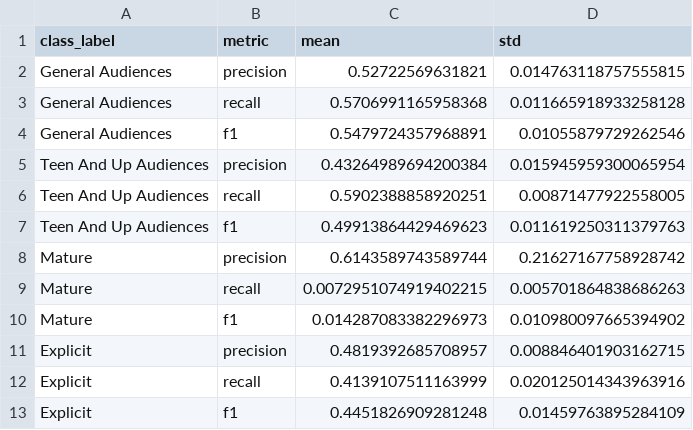
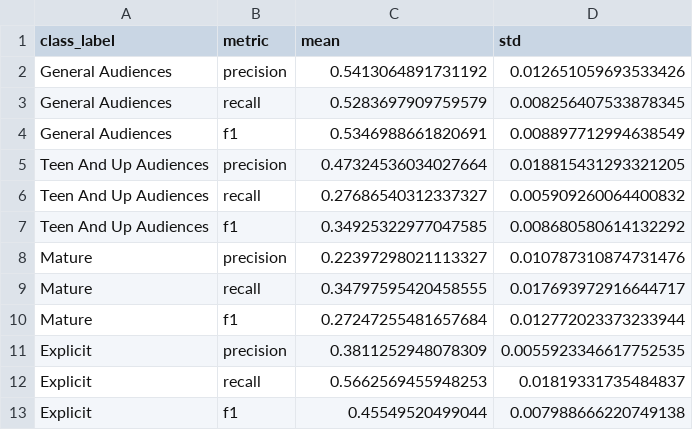
Before and after one commit to MarcBarcelos/CHR-Stability-Paper, a CSV file: outputs/results/classification_weighted/rating_per_class_metrics.csv, drawn as a sheet.

```diff
--- a/outputs/results/classification_weighted/rating_per_class_metrics.csv
+++ b/outputs/results/classification_weighted/rating_per_class_metrics.csv
@@ -1,13 +1,13 @@
 class_label,metric,mean,std
-General Audiences,precision,0.52722569631821,0.014763118757555815
-General Audiences,recall,0.5706991165958368,0.011665918933258128
-General Audiences,f1,0.5479724357968891,0.01055879729262546
-Teen And Up Audiences,precision,0.43264989694200384,0.015945959300065954
-Teen And Up Audiences,recall,0.5902388858920251,0.00871477922558005
-Teen And Up Audiences,f1,0.49913864429469623,0.011619250311379763
-Mature,precision,0.6143589743589744,0.21627167758928742
-Mature,recall,0.0072951074919402215,0.005701864838686263
-Mature,f1,0.014287083382296973,0.010980097665394902
-Explicit,precision,0.4819392685708957,0.008846401903162715
-Explicit,recall,0.4139107511163999,0.020125014343963916
-Explicit,f1,0.4451826909281248,0.01459763895284109
+General Audiences,precision,0.5413064891731192,0.012651059693533426
+General Audiences,recall,0.5283697909759579,0.008256407533878345
+General Audiences,f1,0.5346988661820691,0.008897712994638549
+Teen And Up Audiences,precision,0.47324536034027664,0.018815431293321205
+Teen And Up Audiences,recall,0.27686540312337327,0.005909260064400832
+Teen And Up Audiences,f1,0.34925322977047585,0.008680580614132292
+Mature,precision,0.22397298021113327,0.010787310874731476
+Mature,recall,0.34797595420458555,0.017693972916644717
+Mature,f1,0.27247255481657684,0.012772023373233944
+Explicit,precision,0.3811252948078309,0.0055923346617752535
+Explicit,recall,0.5662569455948253,0.01819331735484837
+Explicit,f1,0.45549520499044,0.007988666220749138
```
Also changed, not shown: outputs/results/classification_weighted/rating_coefficients.csv, 4 other files.
